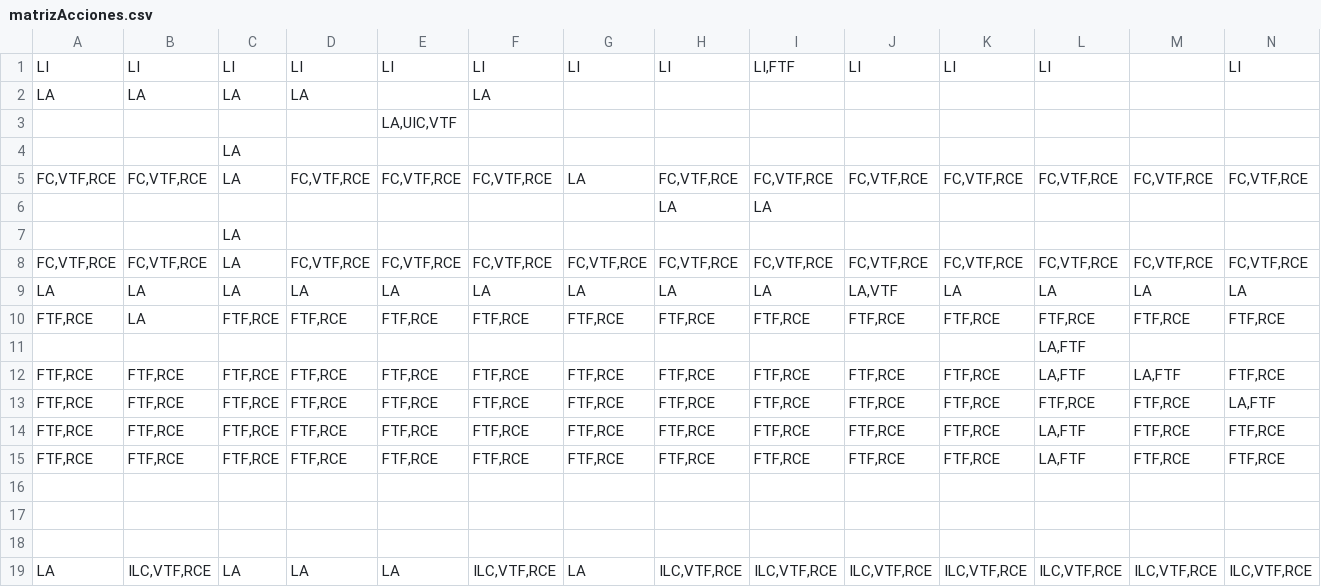
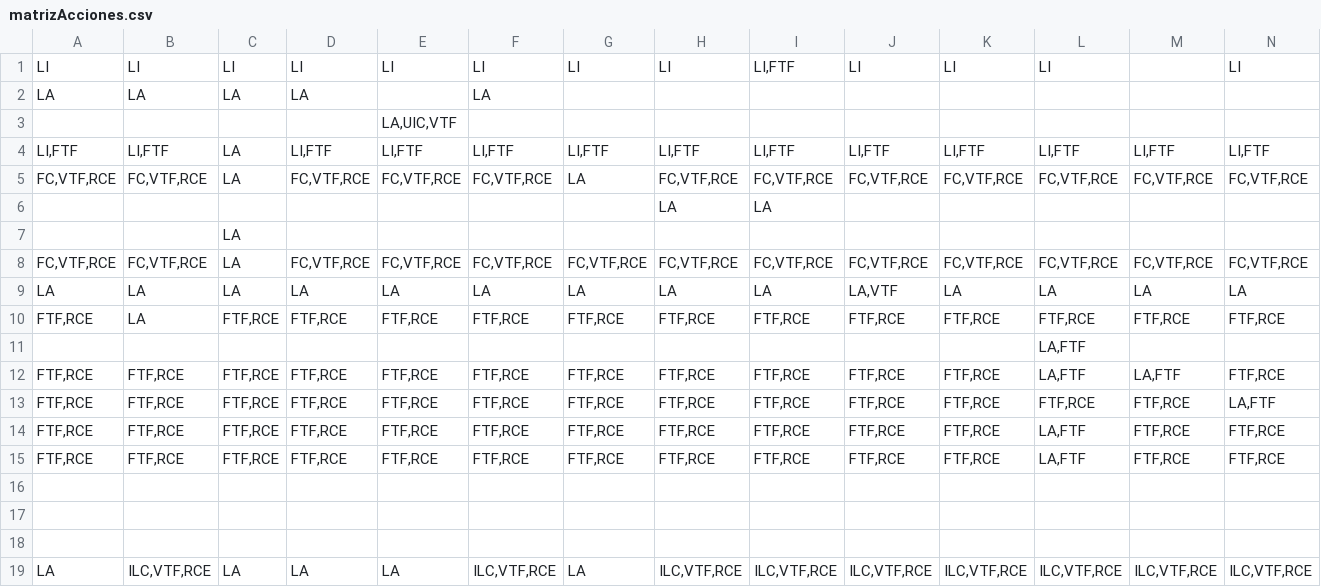
Before and after one commit to iroumec/RouVel-Compiler, a CSV file: resources/diagrams/matrix/csv/matrizAcciones.csv, drawn as a sheet; only a part is shown; removed rows and columns are numbered as before the commit, all else as after; rows hold the shown columns only; the diff names each change by its address in the sheet, - before the commit and + after, or states it on an @@ line.

```diff
--- a/resources/diagrams/matrix/csv/matrizAcciones.csv
+++ b/resources/diagrams/matrix/csv/matrizAcciones.csv
-row 4:  |  | LA
+row 4: LI,FTF | LI,FTF | LA | LI,FTF | LI,FTF | LI,FTF | LI,FTF | LI,FTF | LI,FTF | LI,FTF | LI,FTF | LI,FTF | LI,FTF | LI,FTF
```
Also changed, not shown: resources/diagrams/matrix/csv/matrizEstados.csv, 29 other files.
